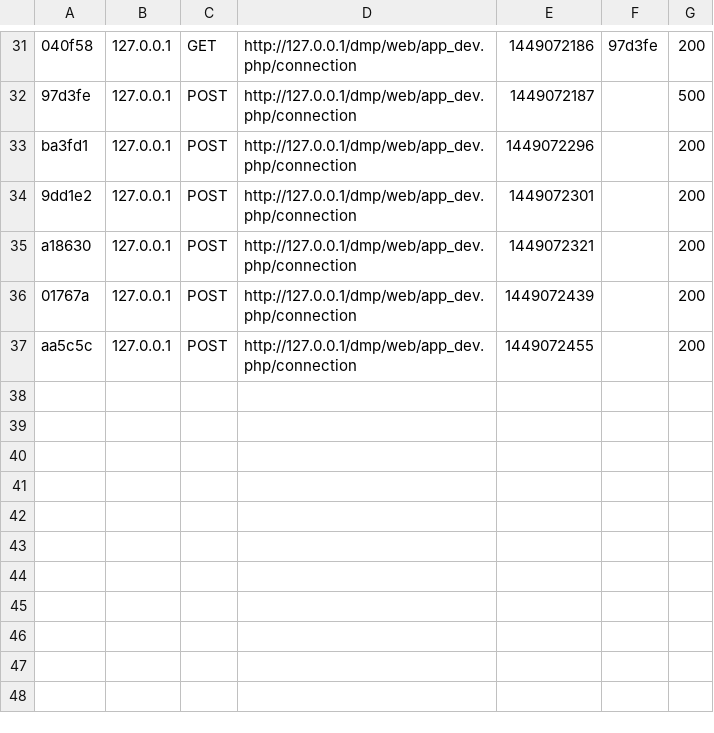
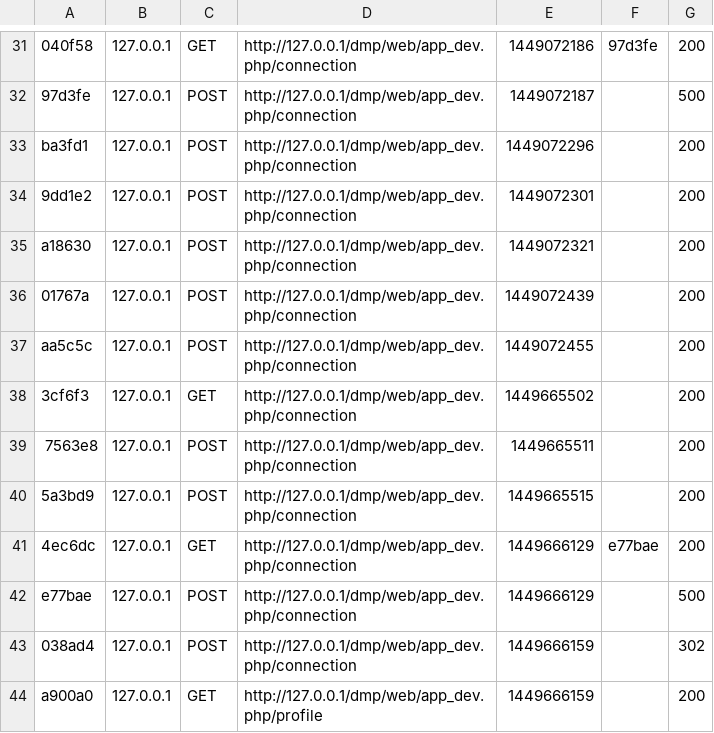
Before and after one commit to Mando57/BoursiquotePremium, a CSV file: app/cache/dev/profiler/index.csv, drawn as a sheet; only a part is shown, gaps mark what is left out; the diff names each change by its address in the sheet, - before the commit and + after, or states it on an @@ line.

```diff
--- a/app/cache/dev/profiler/index.csv
+++ b/app/cache/dev/profiler/index.csv
+row 38: 3cf6f3 | 127.0.0.1 | GET | http://127.0.0.1/dmp/web/app_dev.php/connection | 1449665502 |  | 200
+row 39: 7563e8 | 127.0.0.1 | POST | http://127.0.0.1/dmp/web/app_dev.php/connection | 1449665511 |  | 200
+row 40: 5a3bd9 | 127.0.0.1 | POST | http://127.0.0.1/dmp/web/app_dev.php/connection | 1449665515 |  | 200
+row 41: 4ec6dc | 127.0.0.1 | GET | http://127.0.0.1/dmp/web/app_dev.php/connection | 1449666129 | e77bae | 200
+row 42: e77bae | 127.0.0.1 | POST | http://127.0.0.1/dmp/web/app_dev.php/connection | 1449666129 |  | 500
+row 43: 038ad4 | 127.0.0.1 | POST | http://127.0.0.1/dmp/web/app_dev.php/connection | 1449666159 |  | 302
+row 44: a900a0 | 127.0.0.1 | GET | http://127.0.0.1/dmp/web/app_dev.php/profile | 1449666159 |  | 200
```
Also changed, not shown: 9 other files.
